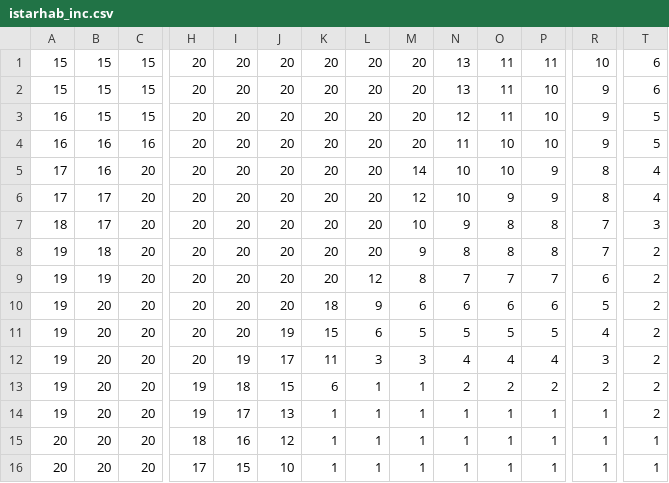
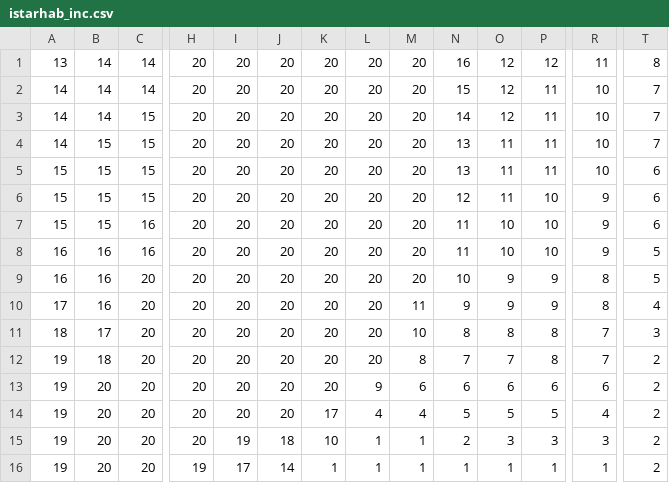
Before and after one commit to jdyeakel/FitnessFoodWeb, a CSV file: istarhab_inc.csv, drawn as a sheet; only a part is shown, gaps mark what is left out; removed rows and columns are numbered as before the commit, all else as after; rows hold the shown columns only; the diff covers the shown part only; the diff names each change by its address in the sheet, - before the commit and + after, or states it on an @@ line.

```diff
--- a/istarhab_inc.csv
+++ b/istarhab_inc.csv
+row 1: 13 | 14 | 14 | 20 | 20 | 20 | 20 | 20 | 20 | 16 | 12 | 12 | 11 | 8
+row 2: 14 | 14 | 14 | 20 | 20 | 20 | 20 | 20 | 20 | 15 | 12 | 11 | 10 | 7
+row 3: 14 | 14 | 15 | 20 | 20 | 20 | 20 | 20 | 20 | 14 | 12 | 11 | 10 | 7
+row 4: 14 | 15 | 15 | 20 | 20 | 20 | 20 | 20 | 20 | 13 | 11 | 11 | 10 | 7
-N6: 13
+N6: 12
-A7: 16
+A7: 15
-C7: 15
+C7: 16
-N7: 12
+N7: 11
-O7: 11
+O7: 10
-T7: 5
+T7: 6
-A9: 17
+A9: 16
-M9: 14
+M9: 20
-O9: 10
+O9: 9
-T9: 4
+T9: 5
-B10: 17
+B10: 16
-M10: 12
+M10: 11
-N10: 10
+N10: 9
-N11: 9
+N11: 8
-M12: 9
+M12: 8
-N12: 8
+N12: 7
-O12: 8
+O12: 7
-row 9: 19 | 19 | 20 | 20 | 20 | 20 | 20 | 12 | 8 | 7 | 7 | 7 | 6 | 2
-K13: 18
+K13: 20
-R13: 5
+R13: 6
-J14: 19
+J14: 20
-K14: 15
+K14: 17
-L14: 6
+L14: 4
-M14: 5
+M14: 4
-row 12: 19 | 20 | 20 | 20 | 19 | 17 | 11 | 3 | 3 | 4 | 4 | 4 | 3 | 2
-H15: 19
+H15: 20
-I15: 18
+I15: 19
-J15: 15
+J15: 18
-K15: 6
+K15: 10
-O15: 2
+O15: 3
-P15: 2
+P15: 3
-R15: 2
+R15: 3
-J16: 13
+J16: 14
-row 15: 20 | 20 | 20 | 18 | 16 | 12 | 1 | 1 | 1 | 1 | 1 | 1 | 1 | 1
-row 16: 20 | 20 | 20 | 17 | 15 | 10 | 1 | 1 | 1 | 1 | 1 | 1 | 1 | 1
```
Also changed, not shown: 1 edited cell elsewhere in this file, istarhab_dec.csv, 5 other files.
